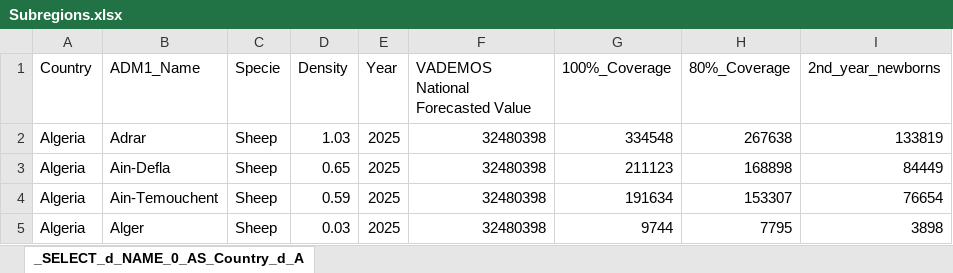
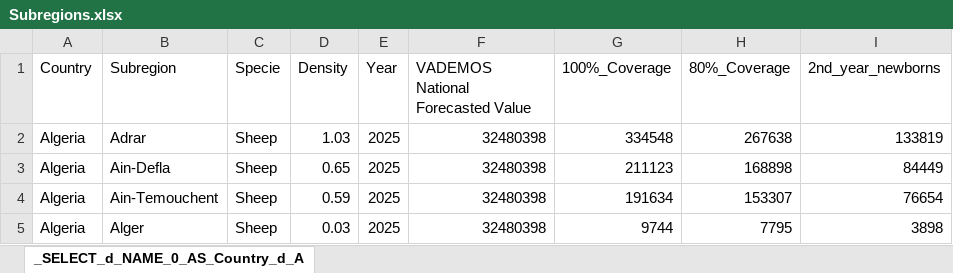
Before and after one commit to FAOEuFMD/PPR_Analysis, an Excel workbook: data/Subregions.xlsx, sheet _SELECT_d_NAME_0_AS_Country_d_A, drawn as a sheet; only a part is shown; values as stored, in another font and other column widths than the file's, no borders; table styles not drawn; the diff names each change by its address in the sheet, - before the commit and + after, or states it on an @@ line.

```diff
--- a/data/Subregions.xlsx (sheet _SELECT_d_NAME_0_AS_Country_d_A)
+++ b/data/Subregions.xlsx (sheet _SELECT_d_NAME_0_AS_Country_d_A)
-B1: ADM1_Name
+B1: Subregion
```
Also changed, not shown: 2 other files.
